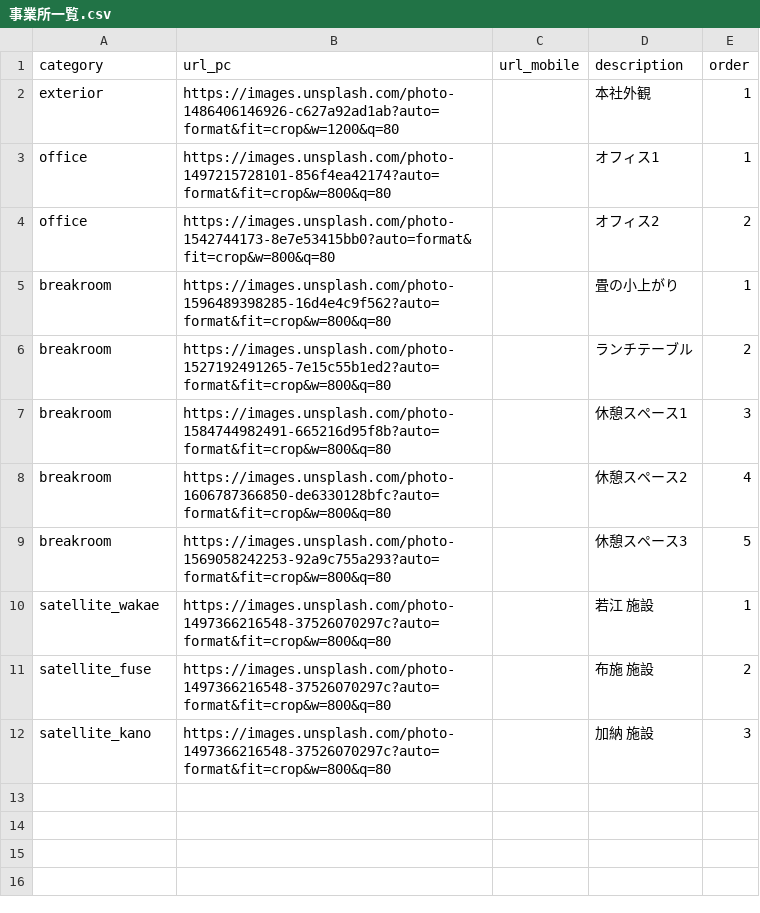
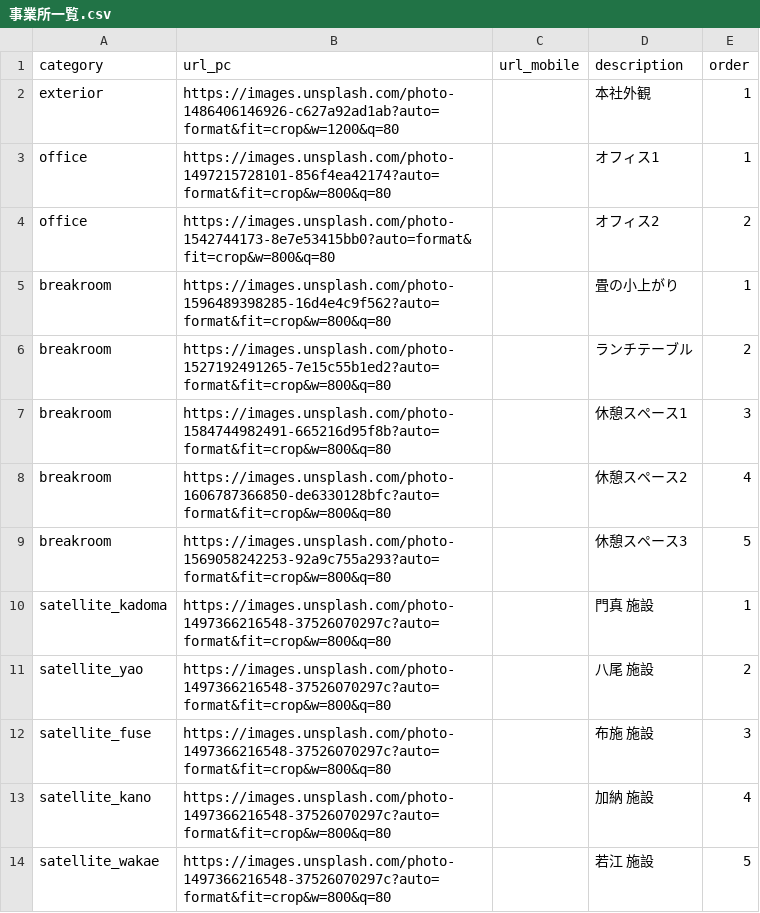
Before and after one commit to asahiadmin-cmd/asahi-New-HP, a CSV file: templates/事業所一覧.csv, drawn as a sheet.

```diff
--- a/templates/事業所一覧.csv
+++ b/templates/事業所一覧.csv
@@ -9,4 +9,6 @@ breakroom,https://images.unsplash.com/photo-1606787366850-de6330128bfc?auto=form
 breakroom,https://images.unsplash.com/photo-1569058242253-92a9c755a293?auto=format&fit=crop&w=800&q=80,,休憩スペース3,5
-satellite_wakae,https://images.unsplash.com/photo-1497366216548-37526070297c?auto=format&fit=crop&w=800&q=80,,若江 施設,1
-satellite_fuse,https://images.unsplash.com/photo-1497366216548-37526070297c?auto=format&fit=crop&w=800&q=80,,布施 施設,2
-satellite_kano,https://images.unsplash.com/photo-1497366216548-37526070297c?auto=format&fit=crop&w=800&q=80,,加納 施設,3
+satellite_kadoma,https://images.unsplash.com/photo-1497366216548-37526070297c?auto=format&fit=crop&w=800&q=80,,門真 施設,1
+satellite_yao,https://images.unsplash.com/photo-1497366216548-37526070297c?auto=format&fit=crop&w=800&q=80,,八尾 施設,2
+satellite_fuse,https://images.unsplash.com/photo-1497366216548-37526070297c?auto=format&fit=crop&w=800&q=80,,布施 施設,3
+satellite_kano,https://images.unsplash.com/photo-1497366216548-37526070297c?auto=format&fit=crop&w=800&q=80,,加納 施設,4
+satellite_wakae,https://images.unsplash.com/photo-1497366216548-37526070297c?auto=format&fit=crop&w=800&q=80,,若江 施設,5
```
Also changed, not shown: 27 other files.
